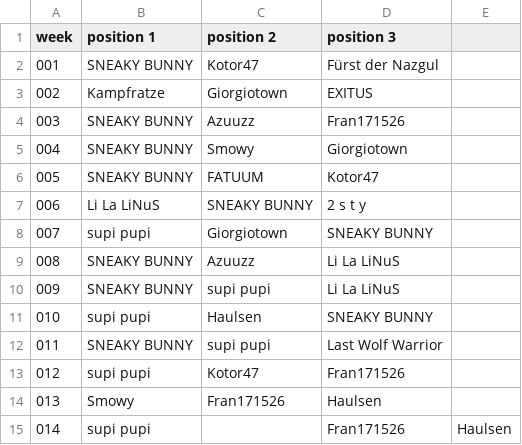
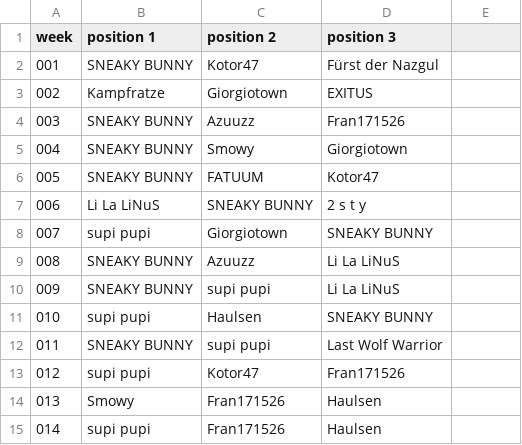
Before and after one commit to jsheridan1980/lw-azo-train, a CSV file: 001-ds-b-mvp.csv, drawn as a sheet.

```diff
--- a/001-ds-b-mvp.csv
+++ b/001-ds-b-mvp.csv
@@ -14,2 +14,2 @@ week,position 1,position 2, position 3
 013,Smowy,Fran171526,Haulsen
-014,supi pupi,,Fran171526,Haulsen
+014,supi pupi,Fran171526,Haulsen
```
Also changed, not shown: 099-train-drivers.csv, 100-train-vip.csv.
